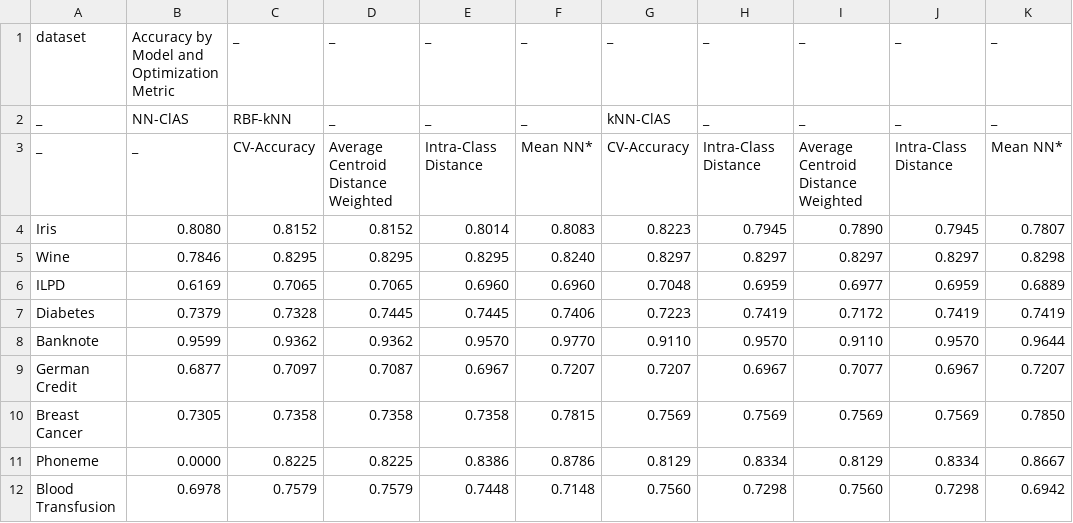
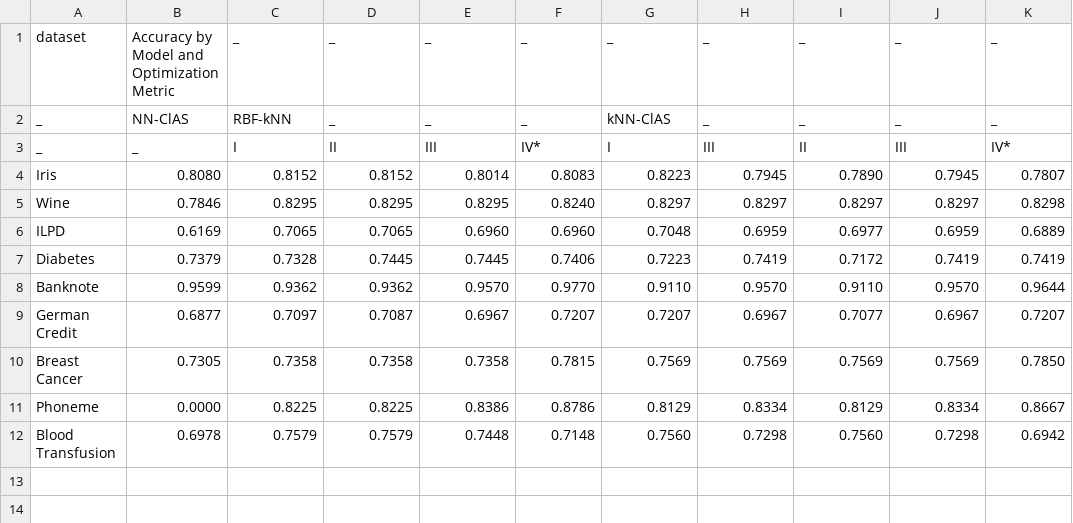
Before and after one commit to eduardo-ufmg/semana-conhecimento, a CSV file: visualization/aggregated_results.csv, drawn as a sheet; the diff names each change by its address in the sheet, - before the commit and + after, or states it on an @@ line.

Commit message:
Plot results

```diff
--- a/visualization/aggregated_results.csv
+++ b/visualization/aggregated_results.csv
-C3: CV-Accuracy
+C3: I
-D3: Average Centroid Distance Weighted
+D3: II
-E3: Intra-Class Distance
+E3: III
-F3: Mean NN*
+F3: IV*
-G3: CV-Accuracy
+G3: I
-H3: Intra-Class Distance
+H3: III
-I3: Average Centroid Distance Weighted
+I3: II
-J3: Intra-Class Distance
+J3: III
-K3: Mean NN*
+K3: IV*
```
Also changed, not shown: 2 other files.
